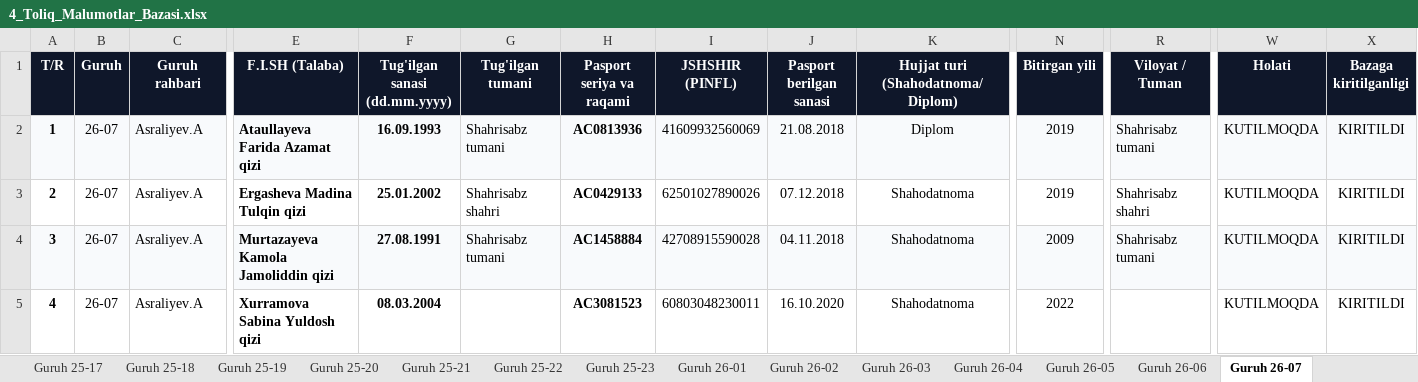
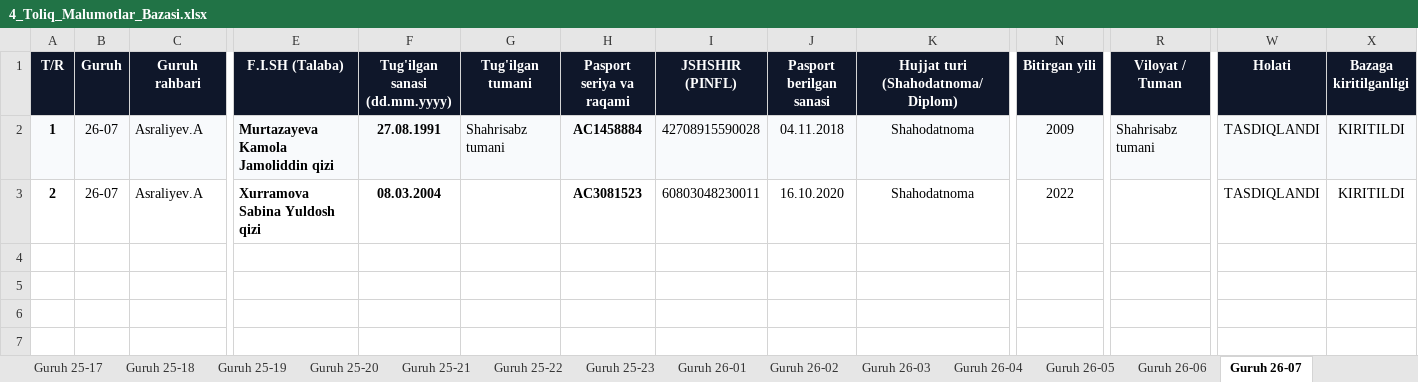
Before and after one commit to talabapc-tech/talabalar-jadvali, an Excel workbook: hisobotlar/rollar/4_Toliq_Malumotlar_Bazasi.xlsx, sheet Guruh 26-07, drawn as a sheet; only a part is shown, gaps mark what is left out; values as stored, in another font and other column widths than the file's, no borders; removed rows and columns are numbered as before the commit, all else as after; rows hold the shown columns only; the diff names each change by its address in the sheet, - before the commit and + after, or states it on an @@ line.

```diff
--- a/hisobotlar/rollar/4_Toliq_Malumotlar_Bazasi.xlsx (sheet Guruh 26-07)
+++ b/hisobotlar/rollar/4_Toliq_Malumotlar_Bazasi.xlsx (sheet Guruh 26-07)
-row 2: 1 | 26-07 | Asraliyev.A | Ataullayeva Farida Azamat qizi | 16.09.1993 | Shahrisabz tumani | AC0813936 | 41609932560069 | 21.08.2018 | Diplom | 2019 | Shahrisabz tumani | KUTILMOQDA | KIRITILDI
-row 3: 2 | 26-07 | Asraliyev.A | Ergasheva Madina Tulqin qizi | 25.01.2002 | Shahrisabz shahri | AC0429133 | 62501027890026 | 07.12.2018 | Shahodatnoma | 2019 | Shahrisabz shahri | KUTILMOQDA | KIRITILDI
-A2 (T/R): 3
+A2 (T/R): 1
-W2:W3 (Holati): KUTILMOQDA
+W2:W3 (Holati): TASDIQLANDI
-A3 (T/R): 4
+A3 (T/R): 2
```
Also changed, not shown: sheet Jami talabalar, sheet Guruh 24-12, sheet Guruh 24-13, sheet Guruh 24-11, sheet Guruh 26-03, sheet Guruh 26-02, 4 more sheets, data/Talabalar_Toliq_Royxati.xlsx, data/Talabalar_Yangilangan_Royxat.xlsx, 17 other files.
